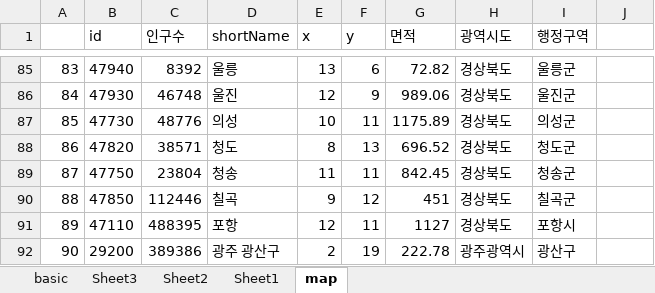
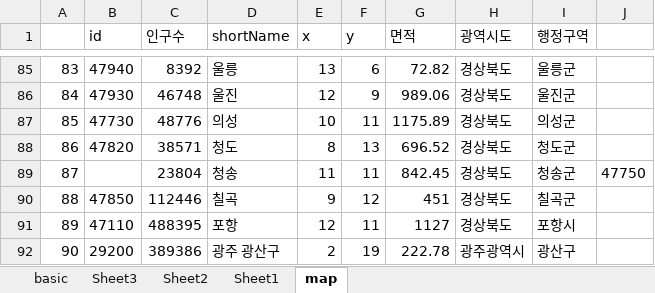
Before and after one commit to sizipusx/fundamental, an Excel workbook: files/city_info.xlsx, sheet map, drawn as a sheet; only a part is shown, gaps mark what is left out; values as stored, in another font and other column widths than the file's, no borders; the diff names each change by its address in the sheet, - before the commit and + after, or states it on an @@ line.

```diff
--- a/files/city_info.xlsx (sheet map)
+++ b/files/city_info.xlsx (sheet map)
-B89 (id): 47750
+B89 (id): (empty)
-J89: (empty)
+J89: 47750
```
Also changed, not shown: sheet basic.
